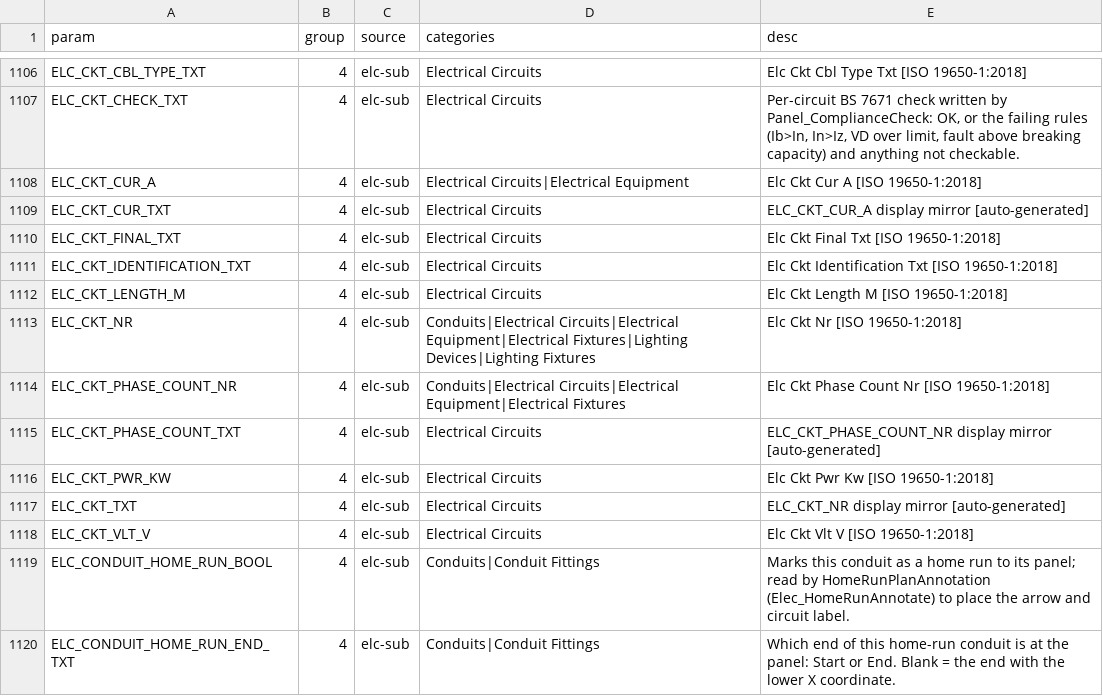
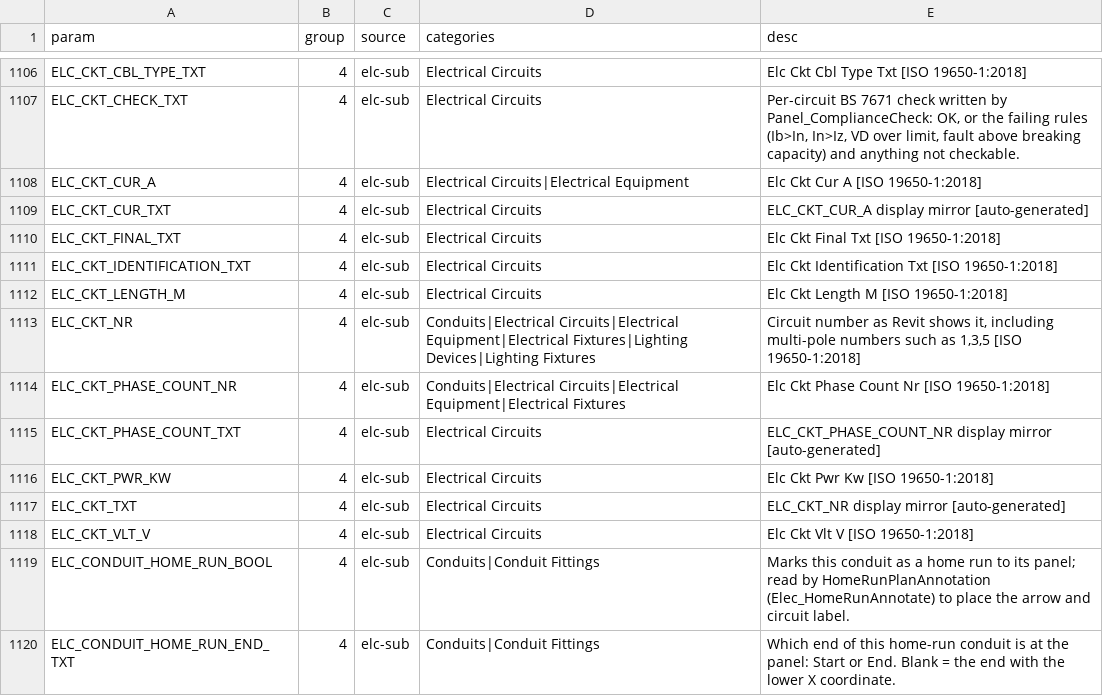
Before and after one commit to beckykyomugisha/STINGTOOLS, a CSV file: docs/RESOLVED_BINDINGS.csv, drawn as a sheet; only a part is shown, gaps mark what is left out.

```diff
--- a/docs/RESOLVED_BINDINGS.csv
+++ b/docs/RESOLVED_BINDINGS.csv
@@ -1112,3 +1112,3 @@ ELC_CKT_IDENTIFICATION_TXT,4,elc-sub,Electrical Circuits,Elc Ckt Identification
 ELC_CKT_LENGTH_M,4,elc-sub,Electrical Circuits,Elc Ckt Length M [ISO 19650-1:2018]
-ELC_CKT_NR,4,elc-sub,Conduits|Electrical Circuits|Electrical Equipment|Electrical Fixtures|Lighting Devices|Lighting Fixtures,Elc Ckt Nr [ISO 19650-1:2018]
+ELC_CKT_NR,4,elc-sub,Conduits|Electrical Circuits|Electrical Equipment|Electrical Fixtures|Lighting Devices|Lighting Fixtures,"Circuit number as Revit shows it, including multi-pole numbers such as 1,3,5 [ISO 19650-1:2018]"
 ELC_CKT_PHASE_COUNT_NR,4,elc-sub,Conduits|Electrical Circuits|Electrical Equipment|Electrical Fixtures,Elc Ckt Phase Count Nr [ISO 19650-1:2018]
```
Also changed, not shown: 10 other files.
